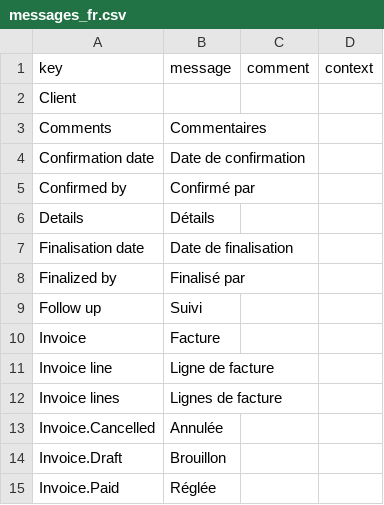
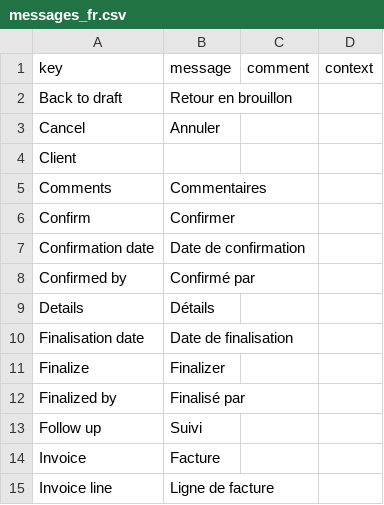
Before and after one commit to mga-axelor/open-platform-formation, a CSV file: modules/sale/src/main/resources/i18n/messages_fr.csv, drawn as a sheet; only a part is shown; the shorter side is filled out with more unchanged rows; the diff names each change by its address in the sheet, - before the commit and + after, or states it on an @@ line.

Commit message:
Add action-records to manage sale order status on form

```diff
--- a/modules/sale/src/main/resources/i18n/messages_fr.csv
+++ b/modules/sale/src/main/resources/i18n/messages_fr.csv
+row 2: Back to draft | Retour en brouillon
+row 3: Cancel | Annuler
+row 6: Confirm | Confirmer
+row 11: Finalize | Finalizer
```
Also changed, not shown: modules/sale/src/main/resources/i18n/messages.csv, modules/sale/src/main/resources/i18n/messages_en.csv, 1 other file.
